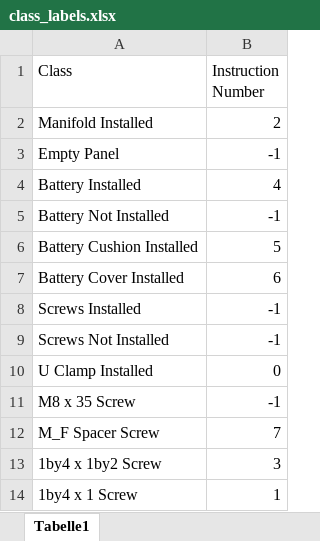
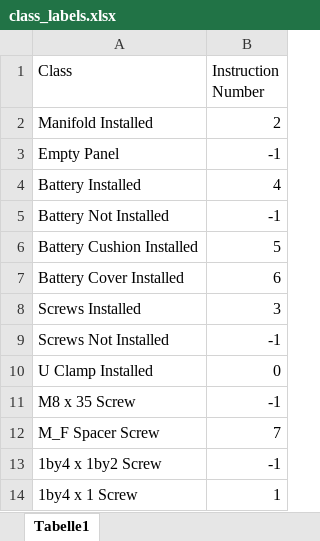
Before and after one commit to NarendraVAchar/Object_Detection_YOLOv5, an Excel workbook: class_labels.xlsx, sheet Tabelle1, drawn as a sheet; values as stored, in another font and other column widths than the file's, no borders; table styles not drawn; the diff names each change by its address in the sheet, - before the commit and + after, or states it on an @@ line.

```diff
--- a/class_labels.xlsx (sheet Tabelle1)
+++ b/class_labels.xlsx (sheet Tabelle1)
-B8 (Instruction Number): -1
+B8 (Instruction Number): 3
-B13 (Instruction Number): 3
+B13 (Instruction Number): -1
```
Also changed, not shown: 22 other files.
